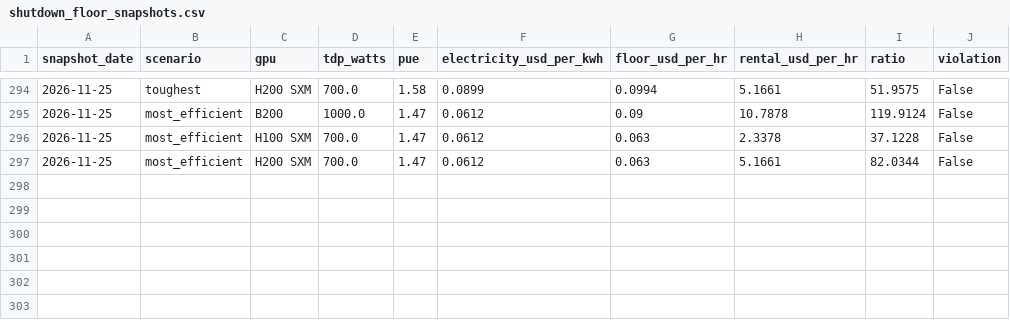
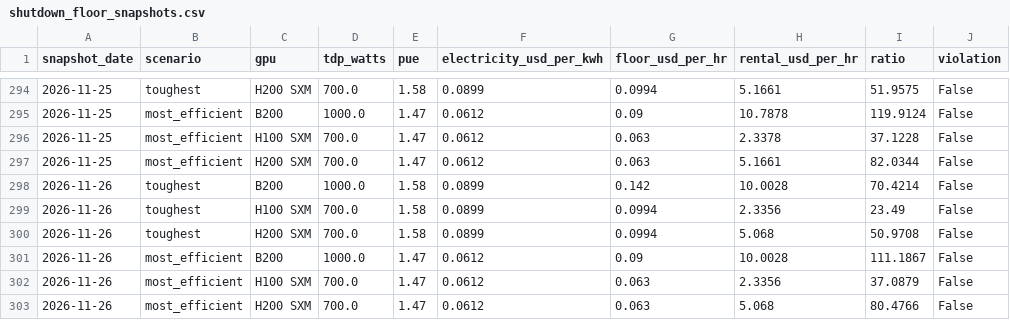
Before and after one commit to hridmod/compute-trading, a CSV file: shutdown_floor/data/history/shutdown_floor_snapshots.csv, drawn as a sheet; only a part is shown, gaps mark what is left out; the diff names each change by its address in the sheet, - before the commit and + after, or states it on an @@ line.

```diff
--- a/shutdown_floor/data/history/shutdown_floor_snapshots.csv
+++ b/shutdown_floor/data/history/shutdown_floor_snapshots.csv
+row 298: 2026-11-26 | toughest | B200 | 1000.0 | 1.58 | 0.0899 | 0.142 | 10.0028 | 70.4214 | False
+row 299: 2026-11-26 | toughest | H100 SXM | 700.0 | 1.58 | 0.0899 | 0.0994 | 2.3356 | 23.49 | False
+row 300: 2026-11-26 | toughest | H200 SXM | 700.0 | 1.58 | 0.0899 | 0.0994 | 5.068 | 50.9708 | False
+row 301: 2026-11-26 | most_efficient | B200 | 1000.0 | 1.47 | 0.0612 | 0.09 | 10.0028 | 111.1867 | False
+row 302: 2026-11-26 | most_efficient | H100 SXM | 700.0 | 1.47 | 0.0612 | 0.063 | 2.3356 | 37.0879 | False
+row 303: 2026-11-26 | most_efficient | H200 SXM | 700.0 | 1.47 | 0.0612 | 0.063 | 5.068 | 80.4766 | False
```
Also changed, not shown: shutdown_floor/data/gpu_rental.csv, substitution_ceiling/data/gpu_rental.csv, 6 other files.
